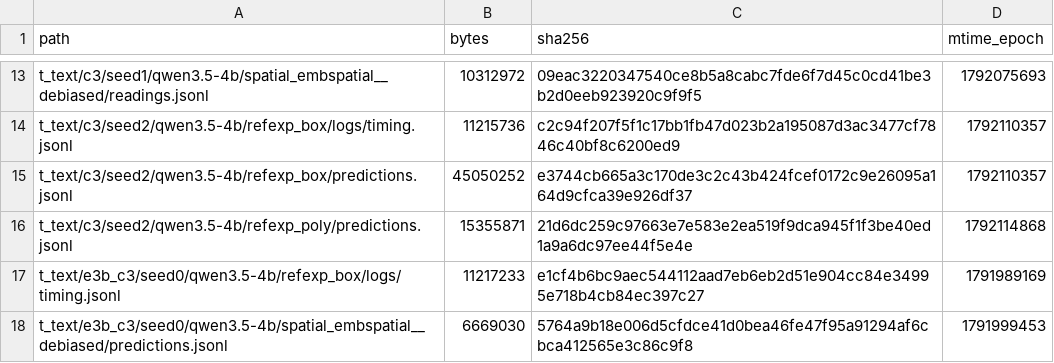
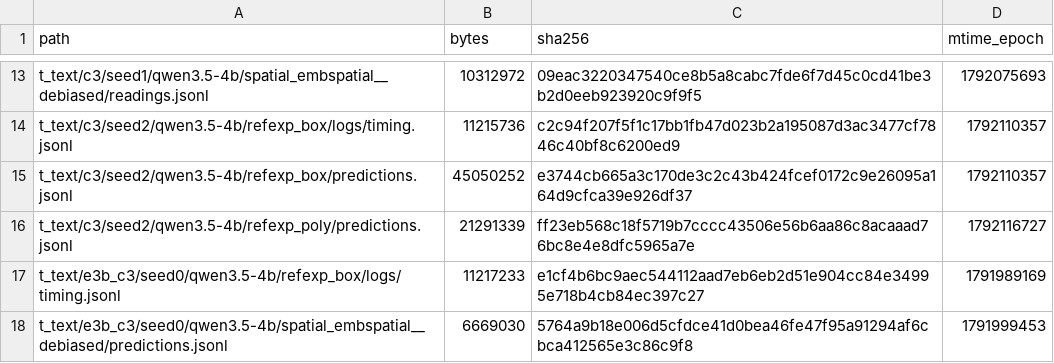
Before and after one commit to junli-gong/vision-internalization, a TSV file: experiments/E3/0052_hpc_eval_4b_hpcgpu06/LARGE_FILES.manifest.tsv, drawn as a sheet; only a part is shown, gaps mark what is left out.

```diff
--- a/experiments/E3/0052_hpc_eval_4b_hpcgpu06/LARGE_FILES.manifest.tsv
+++ b/experiments/E3/0052_hpc_eval_4b_hpcgpu06/LARGE_FILES.manifest.tsv
@@ -15,3 +15,3 @@ t_text/c3/seed2/qwen3.5-4b/refexp_box/logs/timing.jsonl	11215736	c2c94f207f5f1c1
 t_text/c3/seed2/qwen3.5-4b/refexp_box/predictions.jsonl	45050252	e3744cb665a3c170de3c2c43b424fcef0172c9e26095a164d9cfca39e926df37	1792110357
-t_text/c3/seed2/qwen3.5-4b/refexp_poly/predictions.jsonl	15355871	21d6dc259c97663e7e583e2ea519f9dca945f1f3be40ed1a9a6dc97ee44f5e4e	1792114868
+t_text/c3/seed2/qwen3.5-4b/refexp_poly/predictions.jsonl	21291339	ff23eb568c18f5719b7cccc43506e56b6aa86c8acaaad76bc8e4e8dfc5965a7e	1792116727
 t_text/e3b_c3/seed0/qwen3.5-4b/refexp_box/logs/timing.jsonl	11217233	e1cf4b6bc9aec544112aad7eb6eb2d51e904cc84e34995e718b4cb84ec397c27	1791989169
```
Also changed, not shown: 2 other files.
